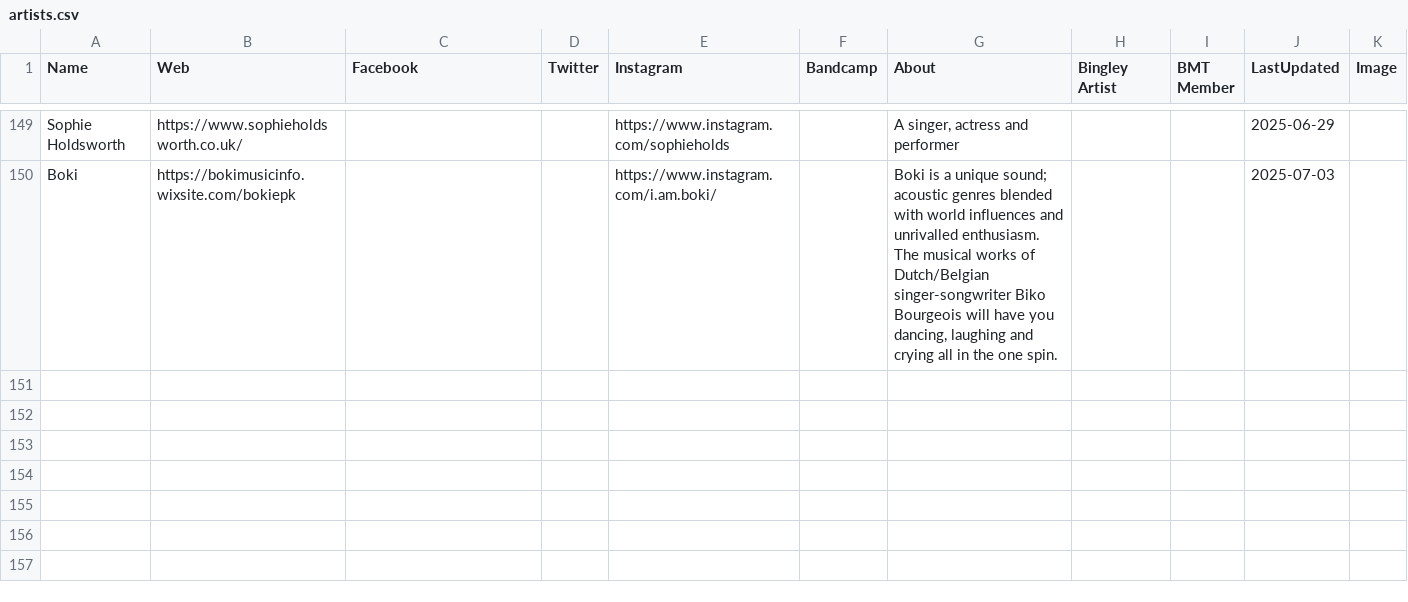
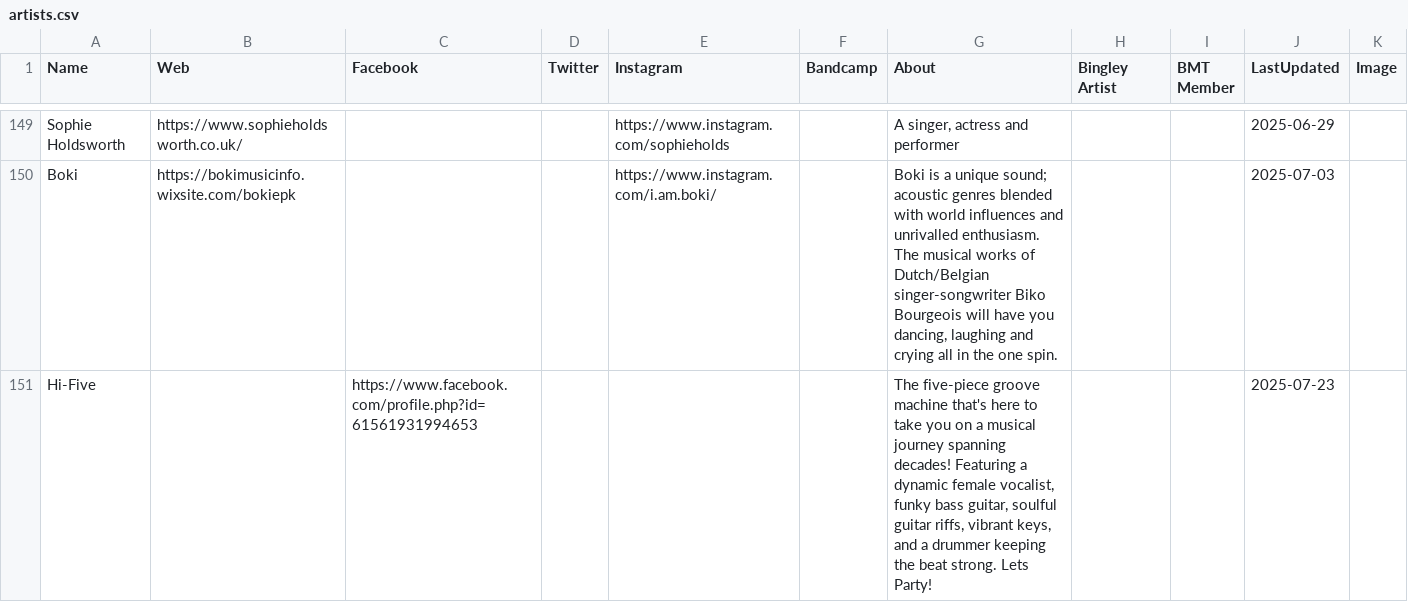
Before and after one commit to caprenter/bingley-music-town, a CSV file: docs/_data/artists.csv, drawn as a sheet; only a part is shown, gaps mark what is left out.

```diff
--- a/docs/_data/artists.csv
+++ b/docs/_data/artists.csv
@@ -151 +151,2 @@ Sophie Holdsworth,https://www.sophieholdsworth.co.uk/,,,https://www.instagram.co
 Boki,https://bokimusicinfo.wixsite.com/bokiepk,,,https://www.instagram.com/i.am.boki/,,"Boki is a unique sound; acoustic genres blended with world influences and unrivalled enthusiasm. The musical works of Dutch/Belgian singer-songwriter Biko Bourgeois will have you dancing, laughing and crying all in the one spin. ",,,2025-07-03,
+Hi-Five,,https://www.facebook.com/profile.php?id=61561931994653,,,,"The five-piece groove machine that's here to take you on a musical journey spanning decades! Featuring a dynamic female vocalist, funky bass guitar, soulful guitar riffs, vibrant keys, and a drummer keeping the beat strong. Lets Party!",,,2025-07-23,
```
Also changed, not shown: docs/_data/events.csv, docs/_data/venues.csv, 1 other file.
